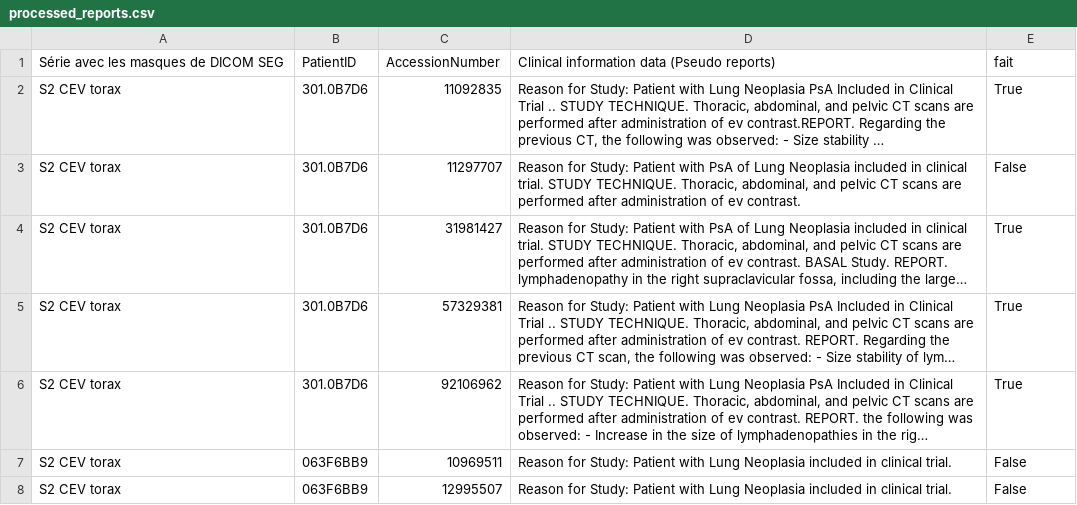
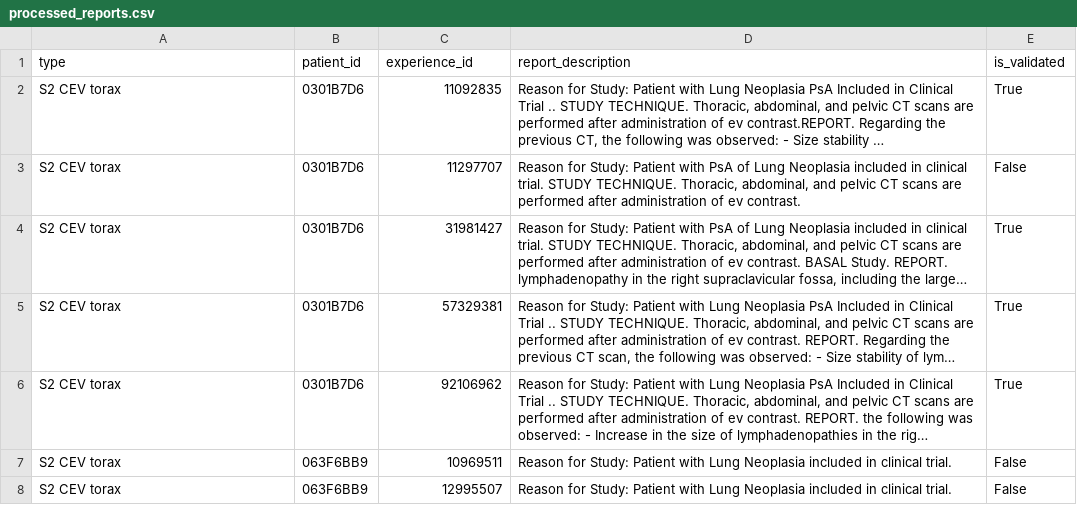
Before and after one commit to maujogue/unboxed-ai, a CSV file: assets/processed_reports.csv, drawn as a sheet; only a part is shown; long unchanged cells end in …; removed rows and columns are numbered as before the commit, all else as after; the diff names each change by its address in the sheet, - before the commit and + after, or states it on an @@ line.

Commit message:
ingest csv reports into postgres

```diff
--- a/assets/processed_reports.csv
+++ b/assets/processed_reports.csv
-row 1: Série avec les masques de DICOM SEG | PatientID | AccessionNumber | Clinical information data (Pseudo reports) | fait
+row 1: type | patient_id | experience_id | report_description | is_validated
-B2:B6: 301.0B7D6
+B2:B6: 0301B7D6
```
Also changed, not shown: 9 other files.
